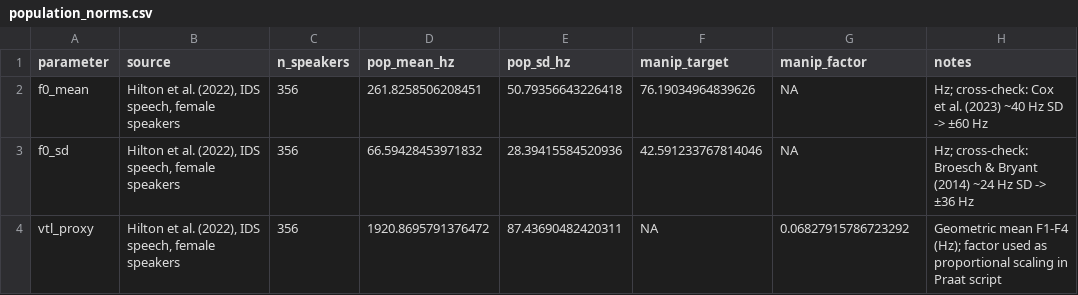
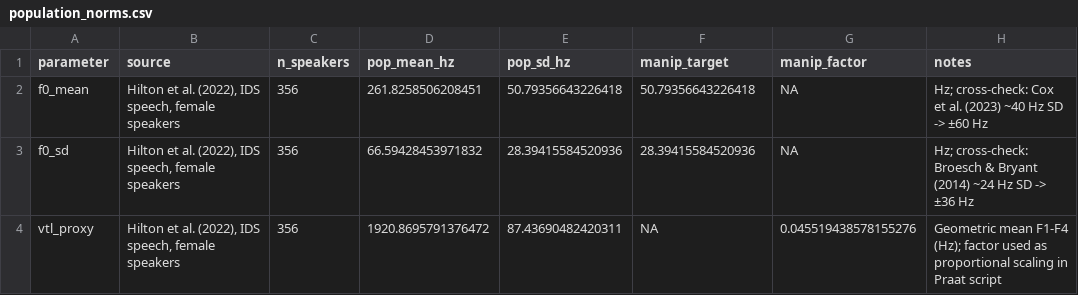
Before and after one commit to JDLeongomez/Proyecto-IDS, a CSV file: Analisis_poder/RR/population_norms/population_norms.csv, drawn as a sheet.

Commit message:
Update hilton2022_population_norms.R and population_norms.csv

```diff
--- a/Analisis_poder/RR/population_norms/population_norms.csv
+++ b/Analisis_poder/RR/population_norms/population_norms.csv
@@ -1,4 +1,4 @@
 parameter,source,n_speakers,pop_mean_hz,pop_sd_hz,manip_target,manip_factor,notes
-f0_mean,"Hilton et al. (2022), IDS speech, female speakers",356,261.8258506208451,50.79356643226418,76.19034964839626,NA,Hz; cross-check: Cox et al. (2023) ~40 Hz SD -> ±60 Hz
-f0_sd,"Hilton et al. (2022), IDS speech, female speakers",356,66.59428453971832,28.39415584520936,42.591233767814046,NA,Hz; cross-check: Broesch & Bryant (2014) ~24 Hz SD -> ±36 Hz
-vtl_proxy,"Hilton et al. (2022), IDS speech, female speakers",356,1920.8695791376472,87.43690482420311,NA,0.06827915786723292,Geometric mean F1-F4 (Hz); factor used as proportional scaling in Praat script
+f0_mean,"Hilton et al. (2022), IDS speech, female speakers",356,261.8258506208451,50.79356643226418,50.79356643226418,NA,Hz; cross-check: Cox et al. (2023) ~40 Hz SD -> ±60 Hz
+f0_sd,"Hilton et al. (2022), IDS speech, female speakers",356,66.59428453971832,28.39415584520936,28.39415584520936,NA,Hz; cross-check: Broesch & Bryant (2014) ~24 Hz SD -> ±36 Hz
+vtl_proxy,"Hilton et al. (2022), IDS speech, female speakers",356,1920.8695791376472,87.43690482420311,NA,0.045519438578155276,Geometric mean F1-F4 (Hz); factor used as proportional scaling in Praat script
```
Also changed, not shown: 1 other file.
